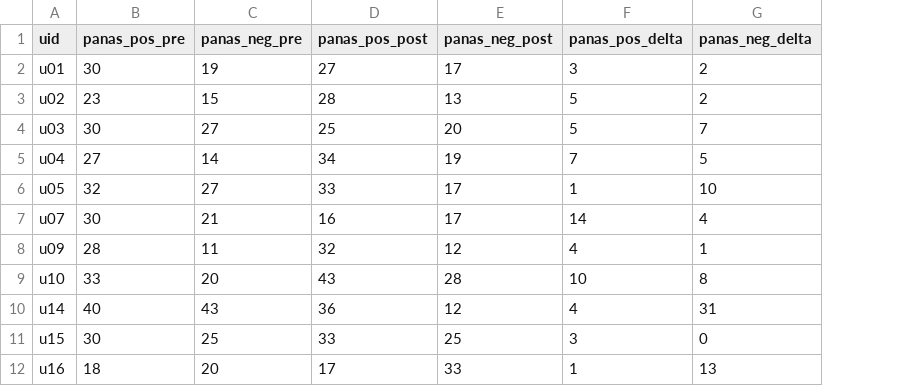
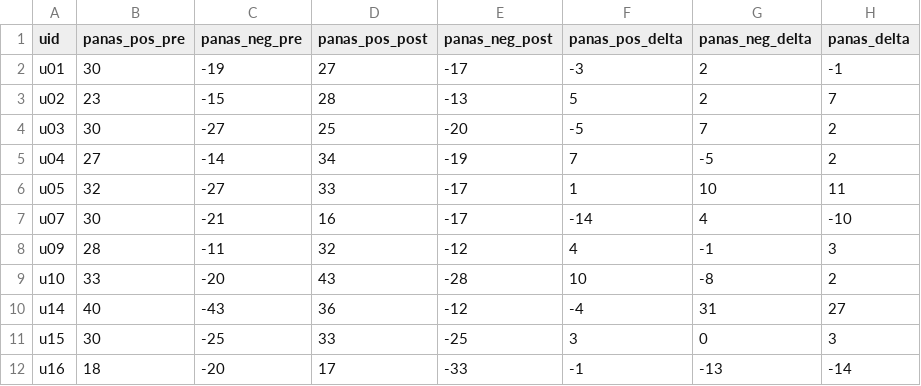
Before and after one commit to guolipin/StudentLife, a CSV file: results/panas.csv, drawn as a sheet; only a part is shown; the diff covers the shown part only; the diff names each change by its address in the sheet, - before the commit and + after, or states it on an @@ line.

```diff
--- a/results/panas.csv
+++ b/results/panas.csv
+column H (panas_delta), rows 2-12: -1 | 7 | 2 | 2 | 11 | -10 | 3 | 2 | 27 | 3 | -14
-C2 (panas_neg_pre): 19
+C2 (panas_neg_pre): -19
-E2 (panas_neg_post): 17
+E2 (panas_neg_post): -17
-F2 (panas_pos_delta): 3
+F2 (panas_pos_delta): -3
-C3 (panas_neg_pre): 15
+C3 (panas_neg_pre): -15
-E3 (panas_neg_post): 13
+E3 (panas_neg_post): -13
-C4 (panas_neg_pre): 27
+C4 (panas_neg_pre): -27
-E4 (panas_neg_post): 20
+E4 (panas_neg_post): -20
-F4 (panas_pos_delta): 5
+F4 (panas_pos_delta): -5
-C5 (panas_neg_pre): 14
+C5 (panas_neg_pre): -14
-E5 (panas_neg_post): 19
+E5 (panas_neg_post): -19
-G5 (panas_neg_delta): 5
+G5 (panas_neg_delta): -5
-C6 (panas_neg_pre): 27
+C6 (panas_neg_pre): -27
-E6:E7 (panas_neg_post): 17
+E6:E7 (panas_neg_post): -17
-C7 (panas_neg_pre): 21
+C7 (panas_neg_pre): -21
-F7 (panas_pos_delta): 14
+F7 (panas_pos_delta): -14
-C8 (panas_neg_pre): 11
+C8 (panas_neg_pre): -11
-E8 (panas_neg_post): 12
+E8 (panas_neg_post): -12
-G8 (panas_neg_delta): 1
+G8 (panas_neg_delta): -1
-C9 (panas_neg_pre): 20
+C9 (panas_neg_pre): -20
-E9 (panas_neg_post): 28
+E9 (panas_neg_post): -28
-G9 (panas_neg_delta): 8
+G9 (panas_neg_delta): -8
-C10 (panas_neg_pre): 43
+C10 (panas_neg_pre): -43
-E10 (panas_neg_post): 12
+E10 (panas_neg_post): -12
-F10 (panas_pos_delta): 4
+F10 (panas_pos_delta): -4
-C11 (panas_neg_pre): 25
+C11 (panas_neg_pre): -25
-E11 (panas_neg_post): 25
+E11 (panas_neg_post): -25
-C12 (panas_neg_pre): 20
+C12 (panas_neg_pre): -20
-E12 (panas_neg_post): 33
+E12 (panas_neg_post): -33
-F12 (panas_pos_delta): 1
+F12 (panas_pos_delta): -1
-G12 (panas_neg_delta): 13
+G12 (panas_neg_delta): -13
```
Also changed, not shown: 74 edited cells elsewhere in this file, results/PHQ-9.csv, results/PerceivedStressScale.csv, 11 other files.
